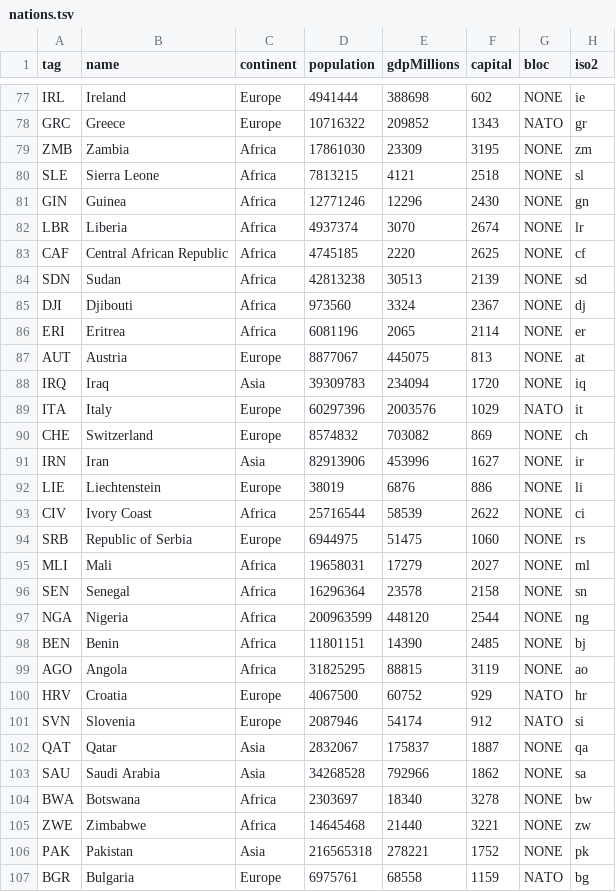
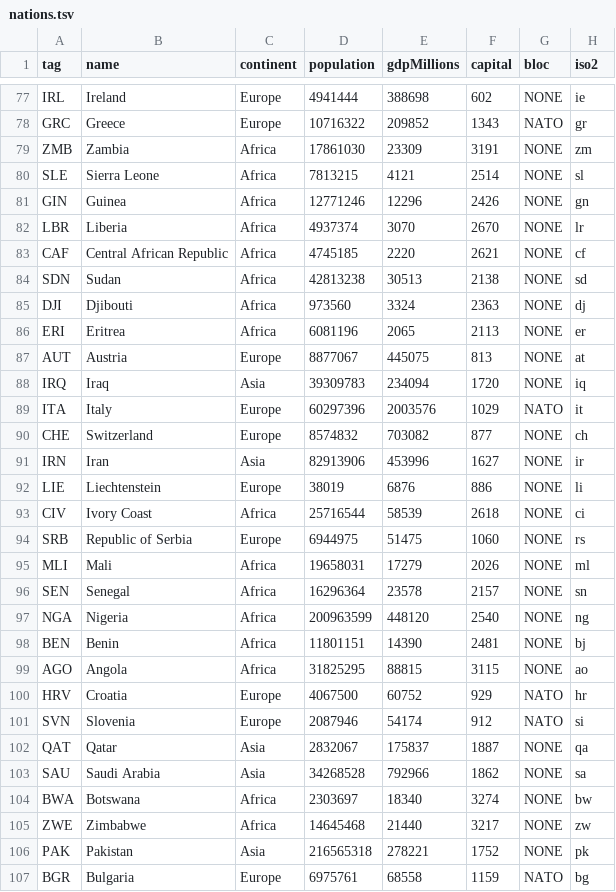
Before and after one commit to KenanSab/KenanSab, a TSV file: warfare/assets/map/nations.tsv, drawn as a sheet; only a part is shown, gaps mark what is left out; the diff covers the shown part only.

```diff
--- a/warfare/assets/map/nations.tsv
+++ b/warfare/assets/map/nations.tsv
@@ -78,10 +78,10 @@ IRL	Ireland	Europe	4941444	388698	602	NONE	ie
 GRC	Greece	Europe	10716322	209852	1343	NATO	gr
-ZMB	Zambia	Africa	17861030	23309	3195	NONE	zm
-SLE	Sierra Leone	Africa	7813215	4121	2518	NONE	sl
-GIN	Guinea	Africa	12771246	12296	2430	NONE	gn
-LBR	Liberia	Africa	4937374	3070	2674	NONE	lr
-CAF	Central African Republic	Africa	4745185	2220	2625	NONE	cf
-SDN	Sudan	Africa	42813238	30513	2139	NONE	sd
-DJI	Djibouti	Africa	973560	3324	2367	NONE	dj
-ERI	Eritrea	Africa	6081196	2065	2114	NONE	er
+ZMB	Zambia	Africa	17861030	23309	3191	NONE	zm
+SLE	Sierra Leone	Africa	7813215	4121	2514	NONE	sl
+GIN	Guinea	Africa	12771246	12296	2426	NONE	gn
+LBR	Liberia	Africa	4937374	3070	2670	NONE	lr
+CAF	Central African Republic	Africa	4745185	2220	2621	NONE	cf
+SDN	Sudan	Africa	42813238	30513	2138	NONE	sd
+DJI	Djibouti	Africa	973560	3324	2363	NONE	dj
+ERI	Eritrea	Africa	6081196	2065	2113	NONE	er
 AUT	Austria	Europe	8877067	445075	813	NONE	at
@@ -89,12 +89,12 @@ IRQ	Iraq	Asia	39309783	234094	1720	NONE	iq
 ITA	Italy	Europe	60297396	2003576	1029	NATO	it
-CHE	Switzerland	Europe	8574832	703082	869	NONE	ch
+CHE	Switzerland	Europe	8574832	703082	877	NONE	ch
 IRN	Iran	Asia	82913906	453996	1627	NONE	ir
 LIE	Liechtenstein	Europe	38019	6876	886	NONE	li
-CIV	Ivory Coast	Africa	25716544	58539	2622	NONE	ci
+CIV	Ivory Coast	Africa	25716544	58539	2618	NONE	ci
 SRB	Republic of Serbia	Europe	6944975	51475	1060	NONE	rs
-MLI	Mali	Africa	19658031	17279	2027	NONE	ml
-SEN	Senegal	Africa	16296364	23578	2158	NONE	sn
-NGA	Nigeria	Africa	200963599	448120	2544	NONE	ng
-BEN	Benin	Africa	11801151	14390	2485	NONE	bj
-AGO	Angola	Africa	31825295	88815	3119	NONE	ao
+MLI	Mali	Africa	19658031	17279	2026	NONE	ml
+SEN	Senegal	Africa	16296364	23578	2157	NONE	sn
+NGA	Nigeria	Africa	200963599	448120	2540	NONE	ng
+BEN	Benin	Africa	11801151	14390	2481	NONE	bj
+AGO	Angola	Africa	31825295	88815	3115	NONE	ao
 HRV	Croatia	Europe	4067500	60752	929	NATO	hr
@@ -103,4 +103,4 @@ QAT	Qatar	Asia	2832067	175837	1887	NONE	qa
 SAU	Saudi Arabia	Asia	34268528	792966	1862	NONE	sa
-BWA	Botswana	Africa	2303697	18340	3278	NONE	bw
-ZWE	Zimbabwe	Africa	14645468	21440	3221	NONE	zw
+BWA	Botswana	Africa	2303697	18340	3274	NONE	bw
+ZWE	Zimbabwe	Africa	14645468	21440	3217	NONE	zw
 PAK	Pakistan	Asia	216565318	278221	1752	NONE	pk
```
Also changed, not shown: 6 removed rows and 90 edited cells elsewhere in this file, warfare/assets/map/provinces.tsv, 16 other files.
